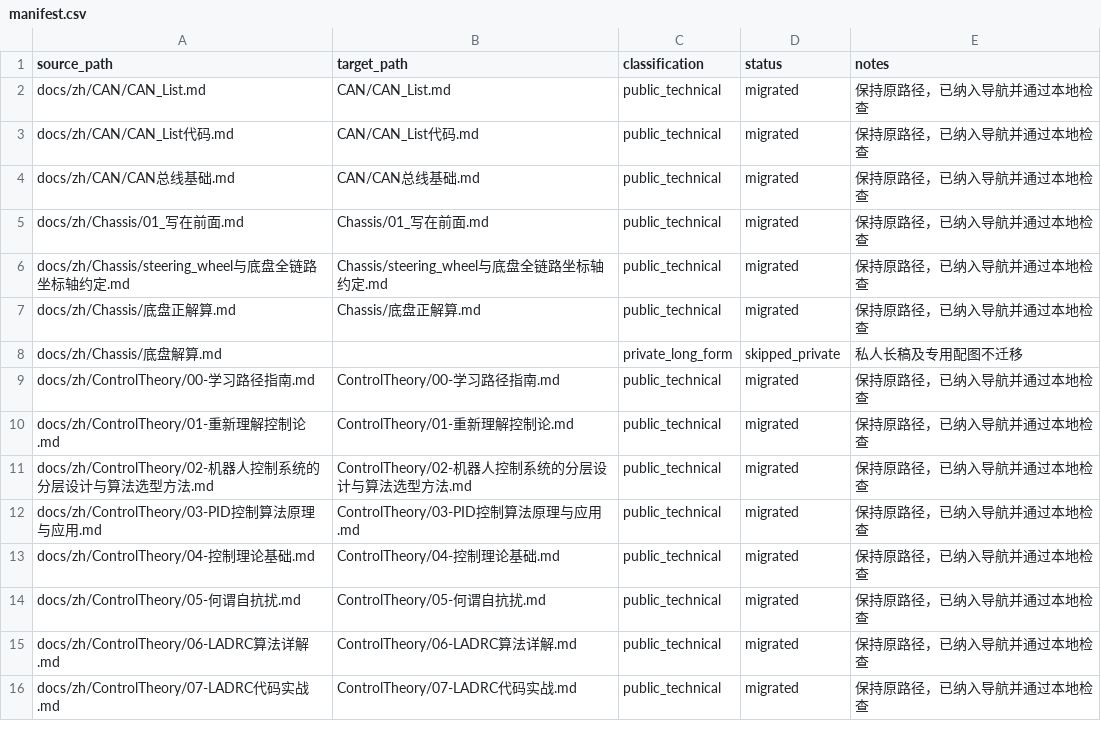
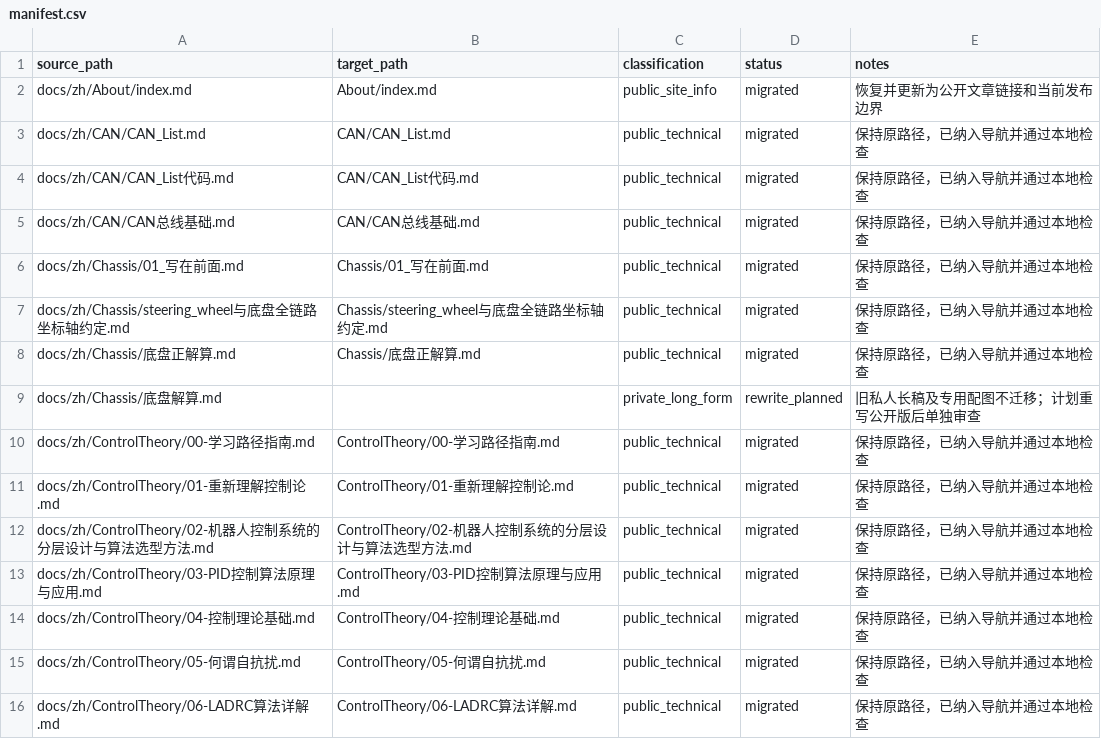
Before and after one commit to Jackrainman/jackrainman.github.io, a CSV file: .agents/migration/manifest.csv, drawn as a sheet; only a part is shown; the shorter side is filled out with more unchanged rows.

```diff
--- a/.agents/migration/manifest.csv
+++ b/.agents/migration/manifest.csv
@@ -1,2 +1,3 @@
 source_path,target_path,classification,status,notes
+docs/zh/About/index.md,About/index.md,public_site_info,migrated,恢复并更新为公开文章链接和当前发布边界
 docs/zh/CAN/CAN_List.md,CAN/CAN_List.md,public_technical,migrated,保持原路径，已纳入导航并通过本地检查
@@ -7,3 +8,3 @@ docs/zh/Chassis/steering_wheel与底盘全链路坐标轴约定.md,Chassis/steer
 docs/zh/Chassis/底盘正解算.md,Chassis/底盘正解算.md,public_technical,migrated,保持原路径，已纳入导航并通过本地检查
-docs/zh/Chassis/底盘解算.md,,private_long_form,skipped_private,私人长稿及专用配图不迁移
+docs/zh/Chassis/底盘解算.md,,private_long_form,rewrite_planned,旧私人长稿及专用配图不迁移；计划重写公开版后单独审查
 docs/zh/ControlTheory/00-学习路径指南.md,ControlTheory/00-学习路径指南.md,public_technical,migrated,保持原路径，已纳入导航并通过本地检查
```
Also changed, not shown: 5 other files.
